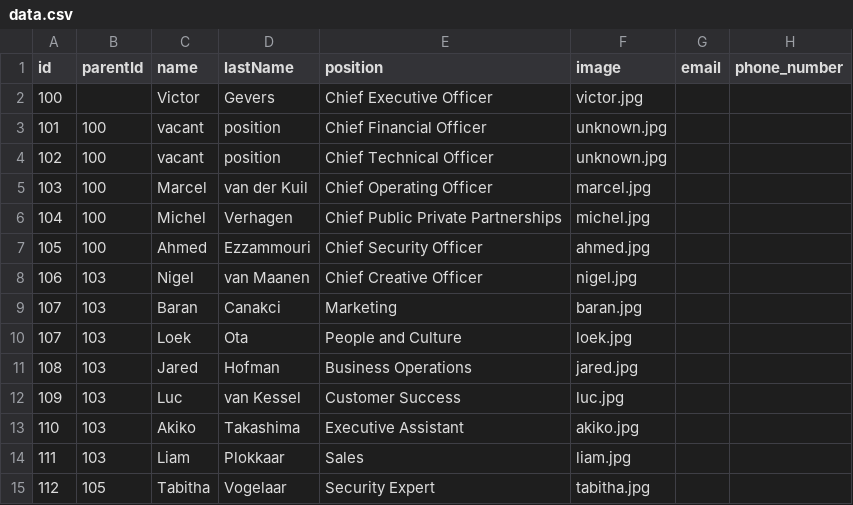
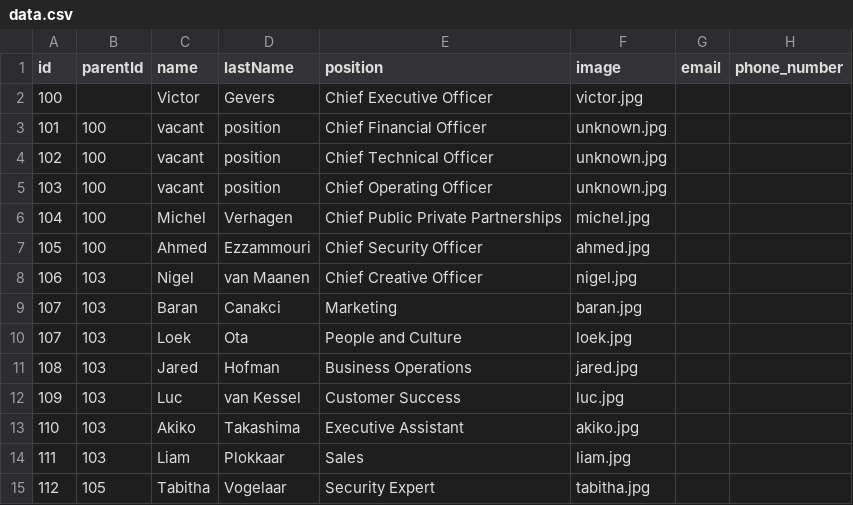
Before and after one commit to DIVD-works/website, a CSV file: org/data.csv, drawn as a sheet; only a part is shown; the diff names each change by its address in the sheet, - before the commit and + after, or states it on an @@ line.

Commit message:
Update data.csv

```diff
--- a/org/data.csv
+++ b/org/data.csv
-C5 (name): Marcel
+C5 (name): vacant
-D5 (lastName): van der Kuil
+D5 (lastName): position
-F5 (image): marcel.jpg
+F5 (image): unknown.jpg
```
